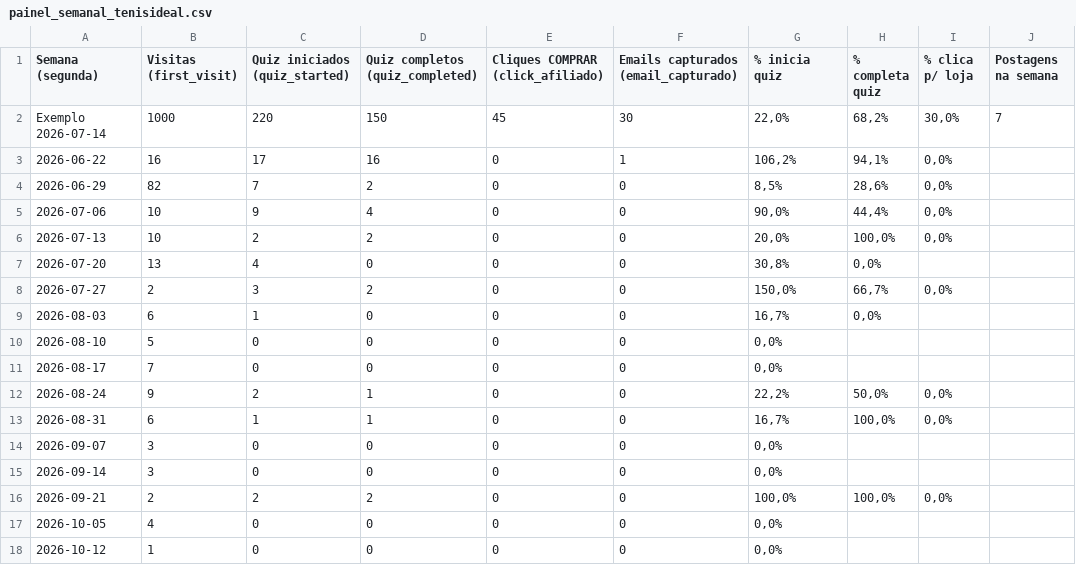
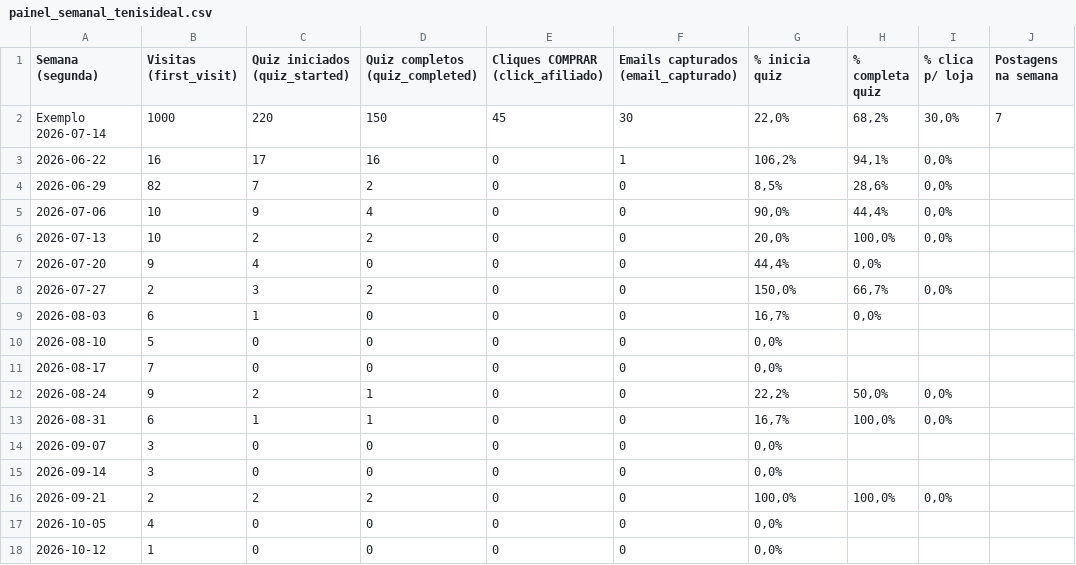
Before and after one commit to cristianamoreira/tenisideal, a CSV file: painel_semanal_tenisideal.csv, drawn as a sheet; only a part is shown; the diff names each change by its address in the sheet, - before the commit and + after, or states it on an @@ line.

```diff
--- a/painel_semanal_tenisideal.csv
+++ b/painel_semanal_tenisideal.csv
-B7 (Visitas (first_visit)): 13
+B7 (Visitas (first_visit)): 9
-G7 (% inicia quiz): 30,8%
+G7 (% inicia quiz): 44,4%
```
